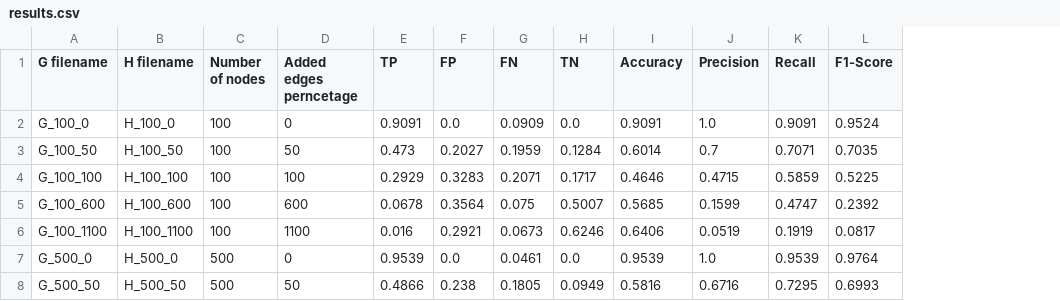
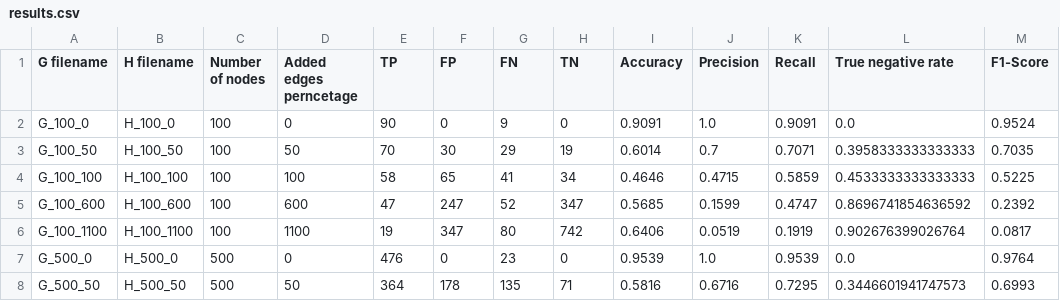
Before and after one commit to shilo-a7x/hierarchy, a CSV file: alg_1/results.csv, drawn as a sheet; only a part is shown; the diff covers the shown part only; the diff names each change by its address in the sheet, - before the commit and + after, or states it on an @@ line.

```diff
--- a/alg_1/results.csv
+++ b/alg_1/results.csv
+column L (True negative rate), rows 2-8: 0.0 | 0.3958333333333333 | 0.4533333333333333 | 0.8696741854636592 | 0.902676399026764 | 0.0 | 0.3446601941747573
-E2 (TP): 0.9091
+E2 (TP): 90
-F2 (FP): 0.0
+F2 (FP): 0
-G2 (FN): 0.0909
+G2 (FN): 9
-H2 (TN): 0.0
+H2 (TN): 0
-E3 (TP): 0.473
+E3 (TP): 70
-F3 (FP): 0.2027
+F3 (FP): 30
-G3 (FN): 0.1959
+G3 (FN): 29
-H3 (TN): 0.1284
+H3 (TN): 19
-E4 (TP): 0.2929
+E4 (TP): 58
-F4 (FP): 0.3283
+F4 (FP): 65
-G4 (FN): 0.2071
+G4 (FN): 41
-H4 (TN): 0.1717
+H4 (TN): 34
-E5 (TP): 0.0678
+E5 (TP): 47
-F5 (FP): 0.3564
+F5 (FP): 247
-G5 (FN): 0.075
+G5 (FN): 52
-H5 (TN): 0.5007
+H5 (TN): 347
-E6 (TP): 0.016
+E6 (TP): 19
-F6 (FP): 0.2921
+F6 (FP): 347
-G6 (FN): 0.0673
+G6 (FN): 80
-H6 (TN): 0.6246
+H6 (TN): 742
-E7 (TP): 0.9539
+E7 (TP): 476
-F7 (FP): 0.0
+F7 (FP): 0
-G7 (FN): 0.0461
+G7 (FN): 23
-H7 (TN): 0.0
+H7 (TN): 0
-E8 (TP): 0.4866
+E8 (TP): 364
-F8 (FP): 0.238
+F8 (FP): 178
-G8 (FN): 0.1805
+G8 (FN): 135
-H8 (TN): 0.0949
+H8 (TN): 71
```
Also changed, not shown: 32 edited cells elsewhere in this file, 6 other files.
